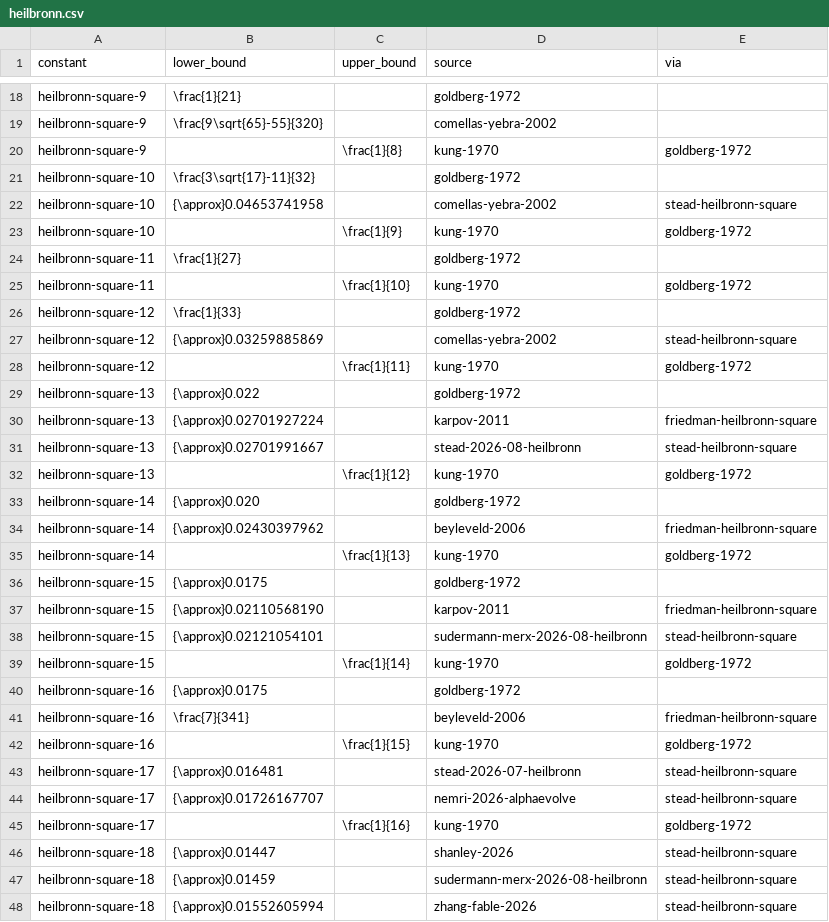
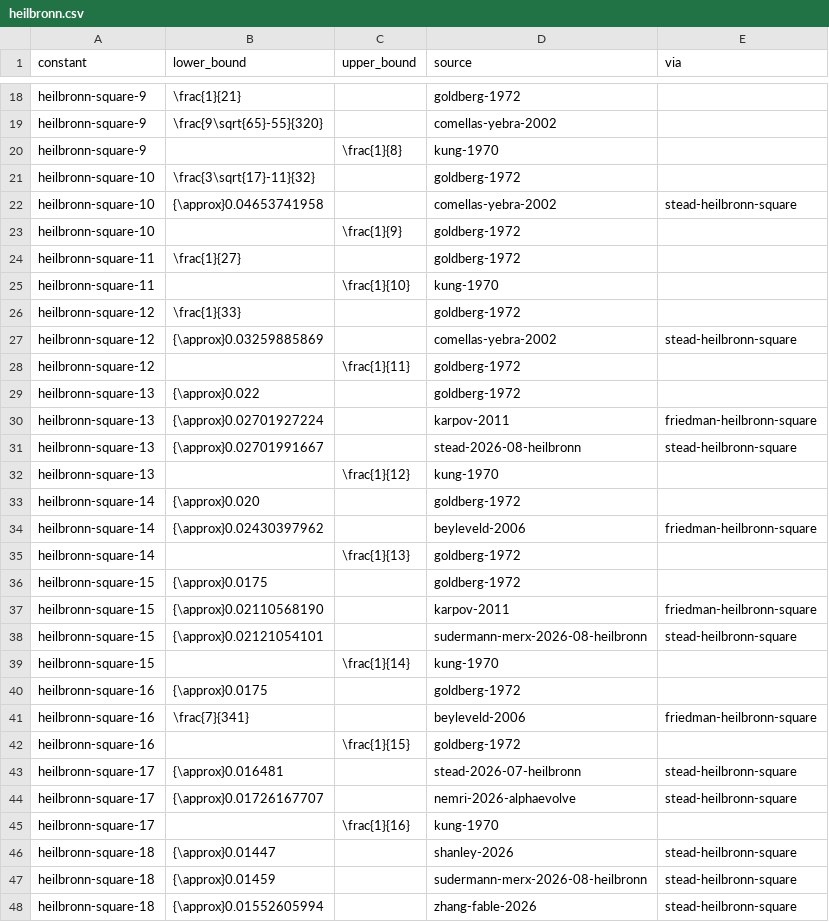
Before and after one commit to daniel-munro/leaps-in-bounds, a CSV file: literature/bounds/heilbronn.csv, drawn as a sheet; only a part is shown, gaps mark what is left out; the diff covers the shown part only.

```diff
--- a/literature/bounds/heilbronn.csv
+++ b/literature/bounds/heilbronn.csv
@@ -19,11 +19,11 @@ heilbronn-square-9,\frac{1}{21},,goldberg-1972,
 heilbronn-square-9,\frac{9\sqrt{65}-55}{320},,comellas-yebra-2002,
-heilbronn-square-9,,\frac{1}{8},kung-1970,goldberg-1972
+heilbronn-square-9,,\frac{1}{8},kung-1970,
 heilbronn-square-10,\frac{3\sqrt{17}-11}{32},,goldberg-1972,
 heilbronn-square-10,{\approx}0.04653741958,,comellas-yebra-2002,stead-heilbronn-square
-heilbronn-square-10,,\frac{1}{9},kung-1970,goldberg-1972
+heilbronn-square-10,,\frac{1}{9},goldberg-1972,
 heilbronn-square-11,\frac{1}{27},,goldberg-1972,
-heilbronn-square-11,,\frac{1}{10},kung-1970,goldberg-1972
+heilbronn-square-11,,\frac{1}{10},kung-1970,
 heilbronn-square-12,\frac{1}{33},,goldberg-1972,
 heilbronn-square-12,{\approx}0.03259885869,,comellas-yebra-2002,stead-heilbronn-square
-heilbronn-square-12,,\frac{1}{11},kung-1970,goldberg-1972
+heilbronn-square-12,,\frac{1}{11},goldberg-1972,
 heilbronn-square-13,{\approx}0.022,,goldberg-1972,
@@ -31,6 +31,6 @@ heilbronn-square-13,{\approx}0.02701927224,,karpov-2011,friedman-heilbronn-squar
 heilbronn-square-13,{\approx}0.02701991667,,stead-2026-08-heilbronn,stead-heilbronn-square
-heilbronn-square-13,,\frac{1}{12},kung-1970,goldberg-1972
+heilbronn-square-13,,\frac{1}{12},kung-1970,
 heilbronn-square-14,{\approx}0.020,,goldberg-1972,
 heilbronn-square-14,{\approx}0.02430397962,,beyleveld-2006,friedman-heilbronn-square
-heilbronn-square-14,,\frac{1}{13},kung-1970,goldberg-1972
+heilbronn-square-14,,\frac{1}{13},goldberg-1972,
 heilbronn-square-15,{\approx}0.0175,,goldberg-1972,
@@ -38,9 +38,9 @@ heilbronn-square-15,{\approx}0.02110568190,,karpov-2011,friedman-heilbronn-squar
 heilbronn-square-15,{\approx}0.02121054101,,sudermann-merx-2026-08-heilbronn,stead-heilbronn-square
-heilbronn-square-15,,\frac{1}{14},kung-1970,goldberg-1972
+heilbronn-square-15,,\frac{1}{14},kung-1970,
 heilbronn-square-16,{\approx}0.0175,,goldberg-1972,
 heilbronn-square-16,\frac{7}{341},,beyleveld-2006,friedman-heilbronn-square
-heilbronn-square-16,,\frac{1}{15},kung-1970,goldberg-1972
+heilbronn-square-16,,\frac{1}{15},goldberg-1972,
 heilbronn-square-17,{\approx}0.016481,,stead-2026-07-heilbronn,stead-heilbronn-square
 heilbronn-square-17,{\approx}0.01726167707,,nemri-2026-alphaevolve,stead-heilbronn-square
-heilbronn-square-17,,\frac{1}{16},kung-1970,goldberg-1972
+heilbronn-square-17,,\frac{1}{16},kung-1970,
 heilbronn-square-18,{\approx}0.01447,,shanley-2026,stead-heilbronn-square
```
Also changed, not shown: 1 added row and 31 edited cells elsewhere in this file, 2 other files.
